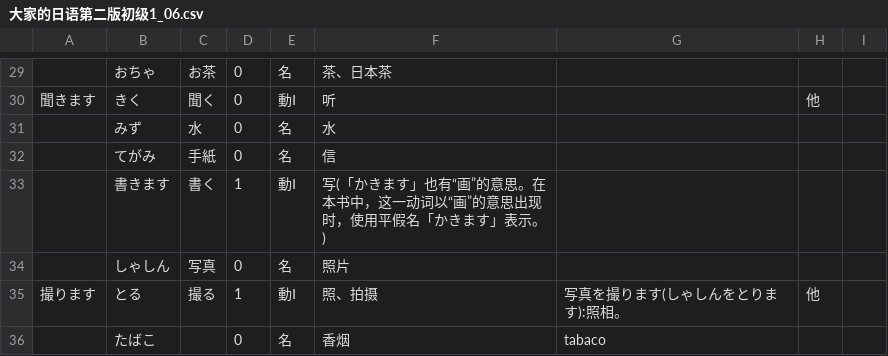
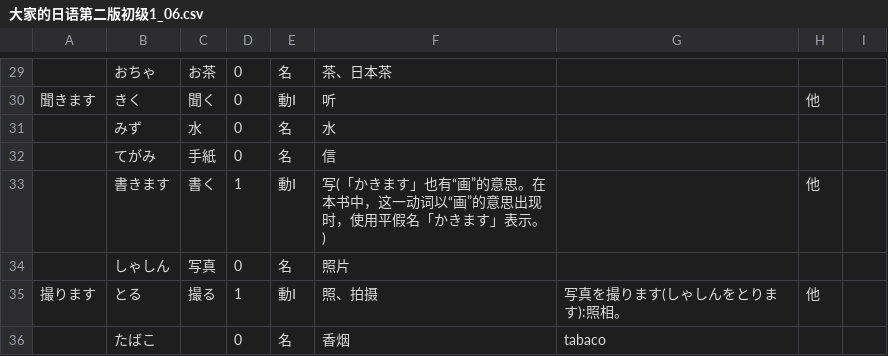
Before and after one commit to lyyzwjj/dict_jp, a CSV file: model/resources/大家的日语第二版初级1_06.csv, drawn as a sheet; only a part is shown, gaps mark what is left out.

```diff
--- a/model/resources/大家的日语第二版初级1_06.csv
+++ b/model/resources/大家的日语第二版初级1_06.csv
@@ -32,3 +32,3 @@
 ,てがみ,手紙,0,名,信,,,,
-,書きます,書く,1,動Ⅰ,写(「かきます」也有“画”的意思。在本书中，这一动词以“画”的意思出现时，使用平假名「かきます」表示。),,,,
+,書きます,書く,1,動Ⅰ,写(「かきます」也有“画”的意思。在本书中，这一动词以“画”的意思出现时，使用平假名「かきます」表示。),,他,,
 ,しゃしん,写真,0,名,照片,,,,
```
Also changed, not shown: model/resources/大家的日语第二版初级1_07.csv, model/resources/大家的日语第二版初级1_09.csv, 25 other files.
